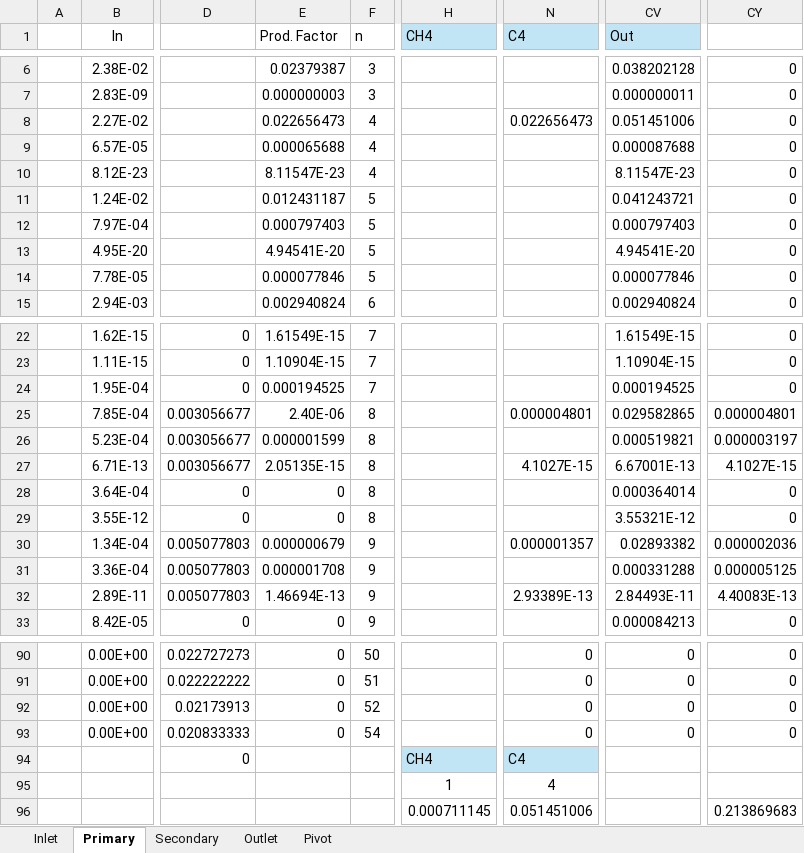
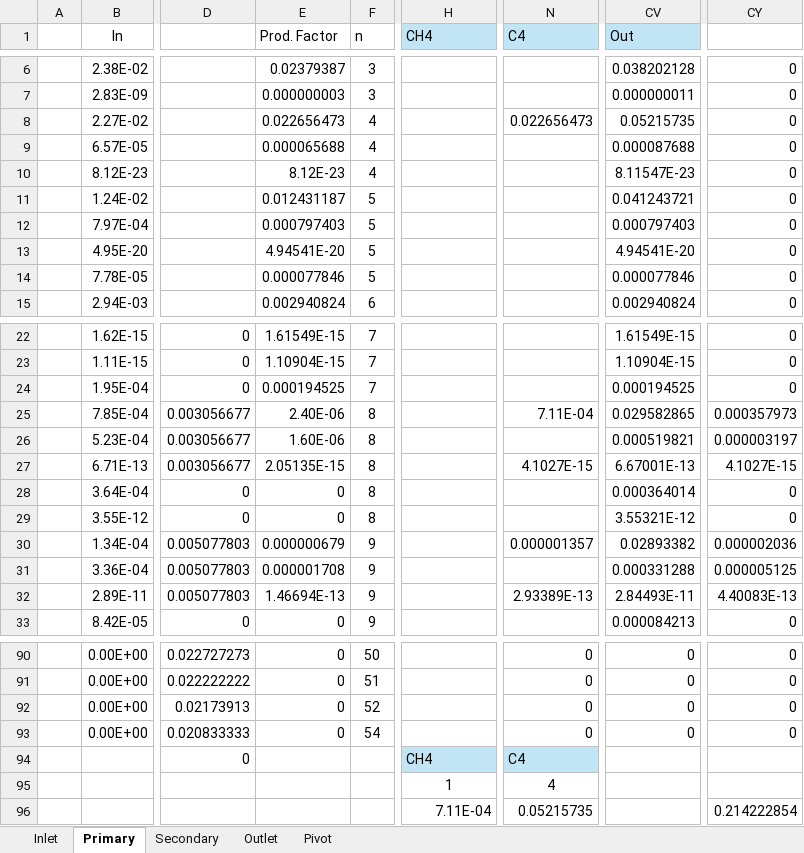
Before and after one commit to Hamishgault/AspenPlus-Python-Interface, an Excel workbook: Project/Aspen/Aspen/hydrocracking.xlsx, sheet Primary, drawn as a sheet; only a part is shown, gaps mark what is left out; values as stored, in another font and other column widths than the file's, no borders; charts and pictures not drawn; the diff names each change by its address in the sheet, - before the commit and + after, or states it on an @@ line.

```diff
--- a/Project/Aspen/Aspen/hydrocracking.xlsx (sheet Primary)
+++ b/Project/Aspen/Aspen/hydrocracking.xlsx (sheet Primary)
-CV8 (Out): 0.051451006
+CV8 (Out): 0.05215735
-E10 (Prod. Factor): 8.11547E-23
+E10 (Prod. Factor): 8.12E-23
-N25 (C4): 0.000004801
+N25 (C4): 7.11E-04
-CY25: 0.000004801
+CY25: 0.000357973
-E26 (Prod. Factor): 0.000001599
+E26 (Prod. Factor): 1.60E-06
-H96 (CH4): 0.000711145
+H96 (CH4): 7.11E-04
-N96 (C4): 0.051451006
+N96 (C4): 0.05215735
-CY96: 0.213869683
+CY96: 0.214222854
```
Also changed, not shown: sheet Outlet, sheet Pivot, sheet Secondary, charts or pictures, 7 other files.
